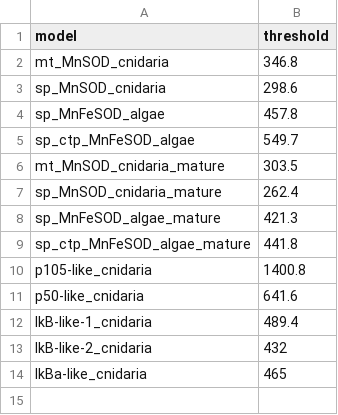
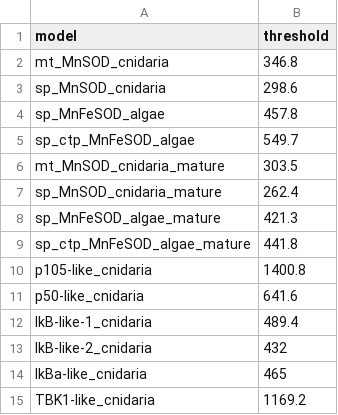
Before and after one commit to benjiec/tangle-coral, a CSV file: profiles/thresholds.csv, drawn as a sheet; the diff names each change by its address in the sheet, - before the commit and + after, or states it on an @@ line.

```diff
--- a/profiles/thresholds.csv
+++ b/profiles/thresholds.csv
+row 15: TBK1-like_cnidaria | 1169.2
```
Also changed, not shown: 13 other files.
